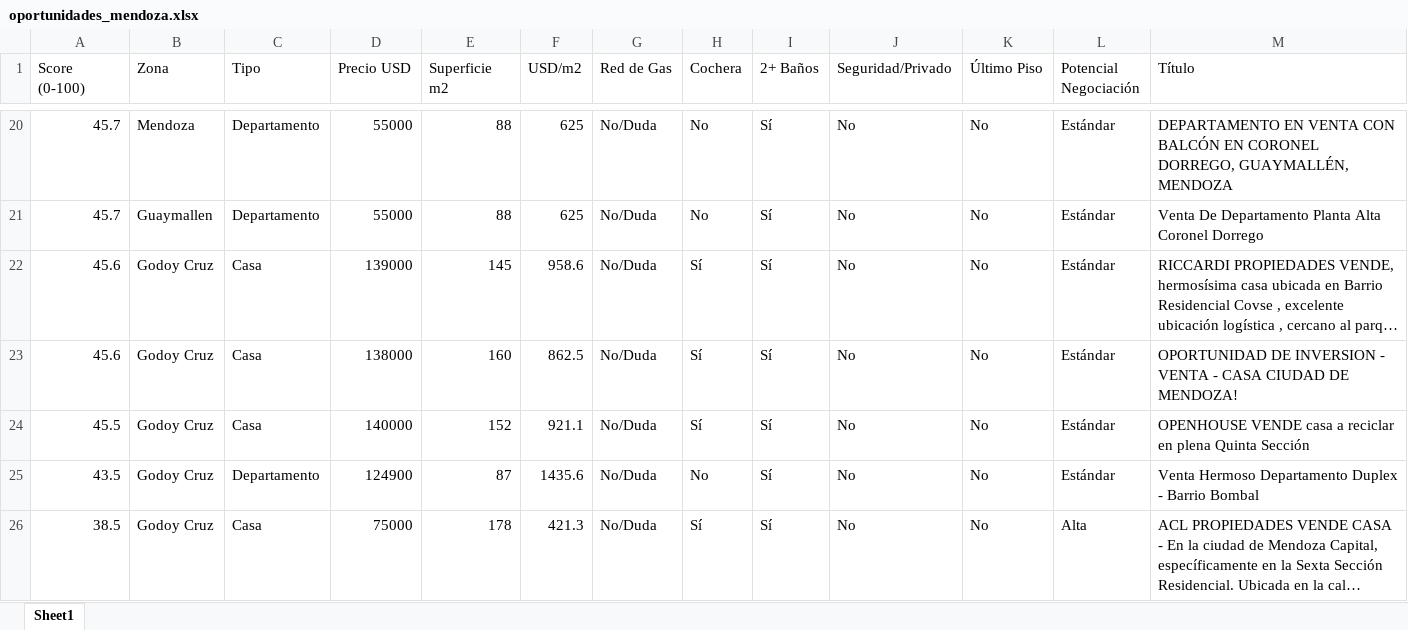
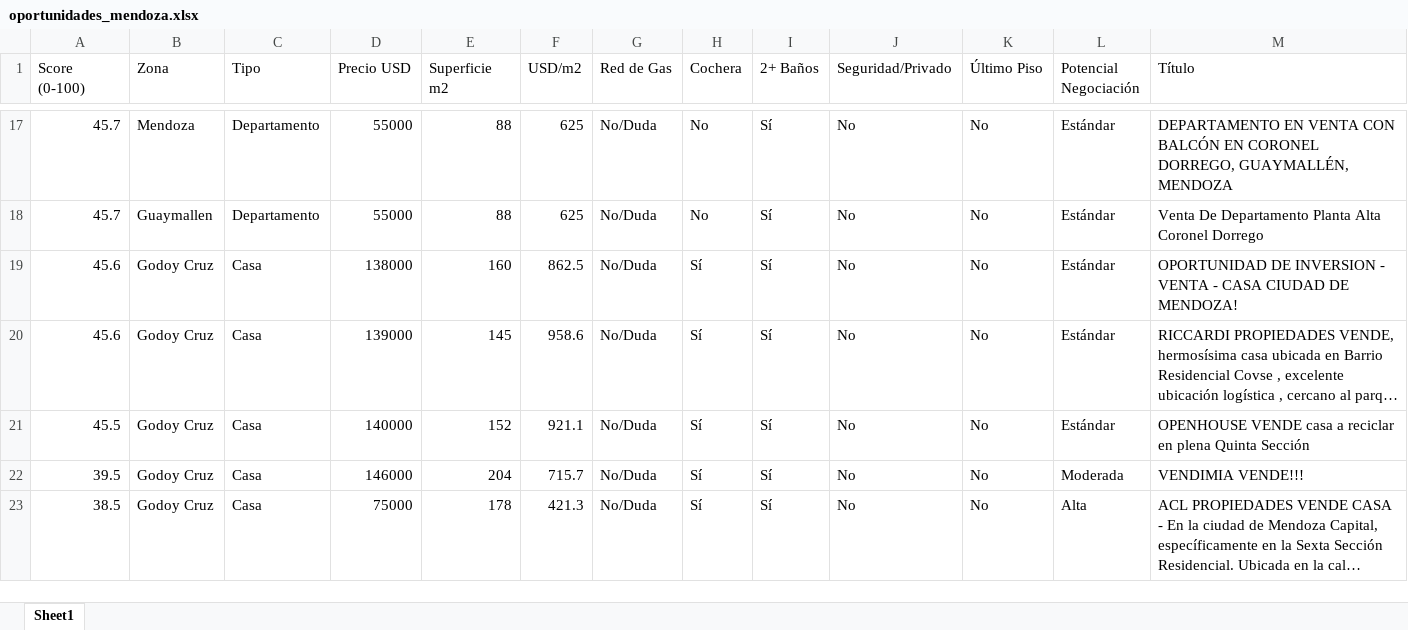
Before and after one commit to adriandigiu-max/radar-inmobiliario-mendoza, an Excel workbook: data/oportunidades_mendoza.xlsx, sheet Sheet1, drawn as a sheet; only a part is shown, gaps mark what is left out; long unchanged cells end in …; values as stored, in another font and other column widths than the file's, no borders; removed rows and columns are numbered as before the commit, all else as after; rows hold the shown columns only; the diff covers the shown part only; the diff names each change by its address in the sheet, - before the commit and + after, or states it on an @@ line.

```diff
--- a/data/oportunidades_mendoza.xlsx (sheet Sheet1)
+++ b/data/oportunidades_mendoza.xlsx (sheet Sheet1)
@@ row 23 moved to row 19: 45.6 @@
-row 25: 43.5 | Godoy Cruz | Departamento | 124900 | 87 | 1435.6 | No/Duda | No | Sí | No | No | Estándar | Venta Hermoso Departamento Duplex - Barrio Bombal
+row 22: 39.5 | Godoy Cruz | Casa | 146000 | 204 | 715.7 | No/Duda | Sí | Sí | No | No | Moderada | VENDIMIA VENDE!!!
```
Also changed, not shown: 1 added row, 10 removed rows and 17 edited cells elsewhere in this sheet, 4 other files.
